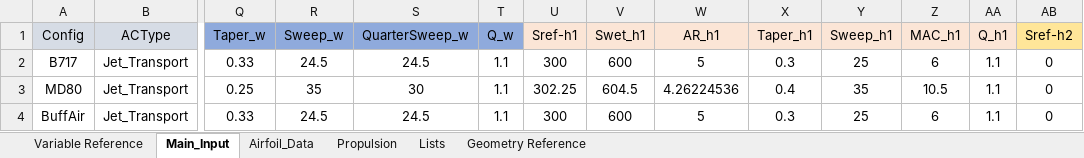
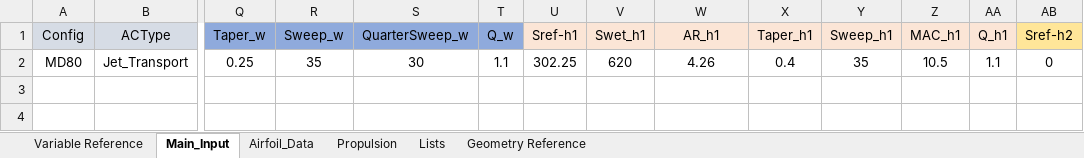
Before and after one commit to Kashn15/ASEN4138_AircraftDesign, an Excel workbook: Input Excel Sheets/Design Configurations/ASEN4138_ACDesign.xlsx, sheet Main_Input, drawn as a sheet; only a part is shown, gaps mark what is left out; values as stored, in another font and other column widths than the file's, no borders; removed rows and columns are numbered as before the commit, all else as after; rows hold the shown columns only; the diff names each change by its address in the sheet, - before the commit and + after, or states it on an @@ line.

```diff
--- a/Input Excel Sheets/Design Configurations/ASEN4138_ACDesign.xlsx (sheet Main_Input)
+++ b/Input Excel Sheets/Design Configurations/ASEN4138_ACDesign.xlsx (sheet Main_Input)
-row 2: B717 | Jet_Transport | 0.33 | 24.5 | 24.5 | 1.1 | 300 | 600 | 5 | 0.3 | 25 | 6 | 1.1 | 0
-V2 (Swet_h1): 604.5
+V2 (Swet_h1): 620
-W2 (AR_h1): 4.26224536
+W2 (AR_h1): 4.26
-row 4: BuffAir | Jet_Transport | 0.33 | 24.5 | 24.5 | 1.1 | 300 | 600 | 5 | 0.3 | 25 | 6 | 1.1 | 0
```
Also changed, not shown: sheet Airfoil_Data, sheet Propulsion, formulas that keep their value, Input Excel Sheets/Mission Profiles/Mission_Profile_ACDesign.xlsx, Input Excel Sheets/Point Performance Requirements/Requirements_Input_ACDesign.xlsx, 1 other file.
